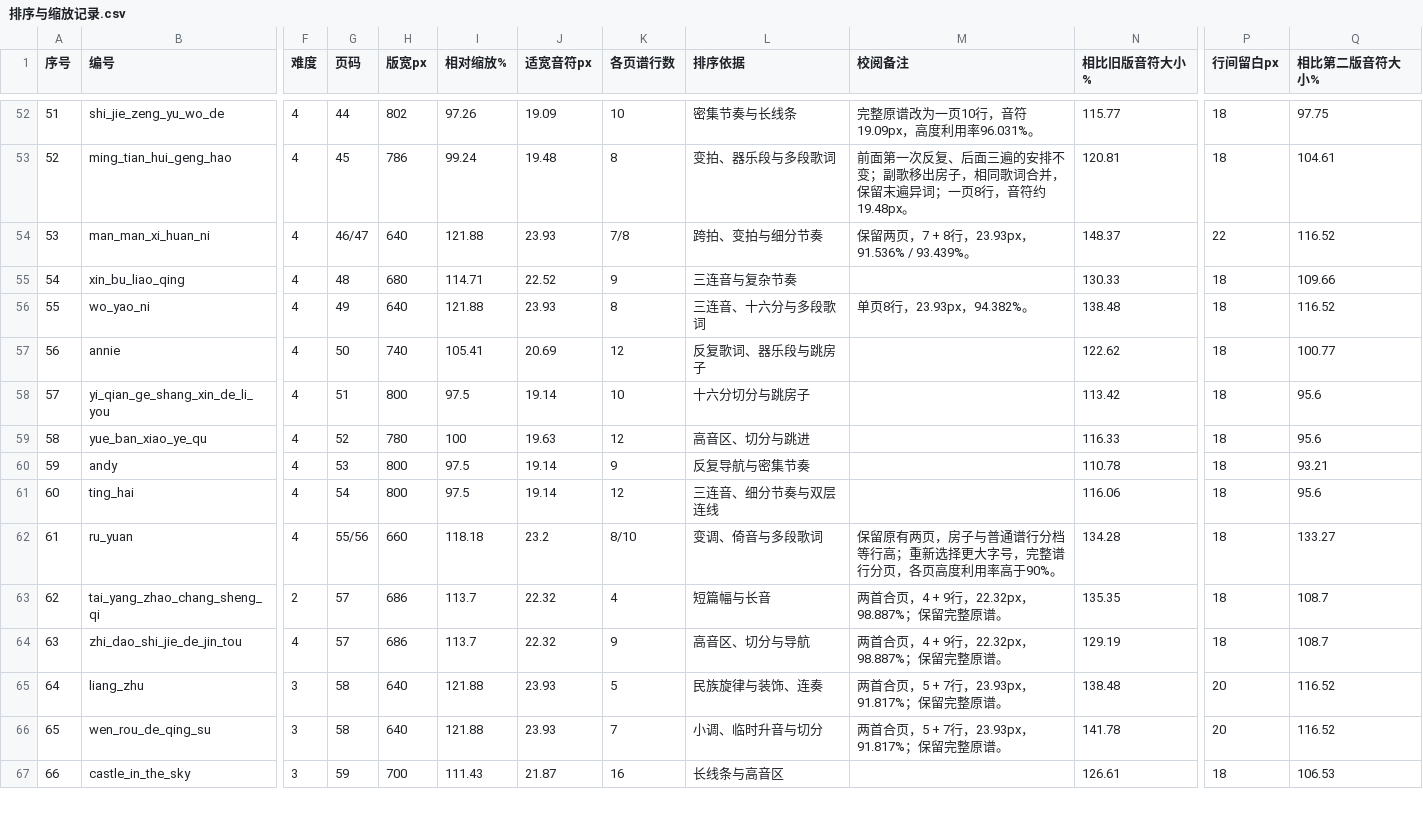
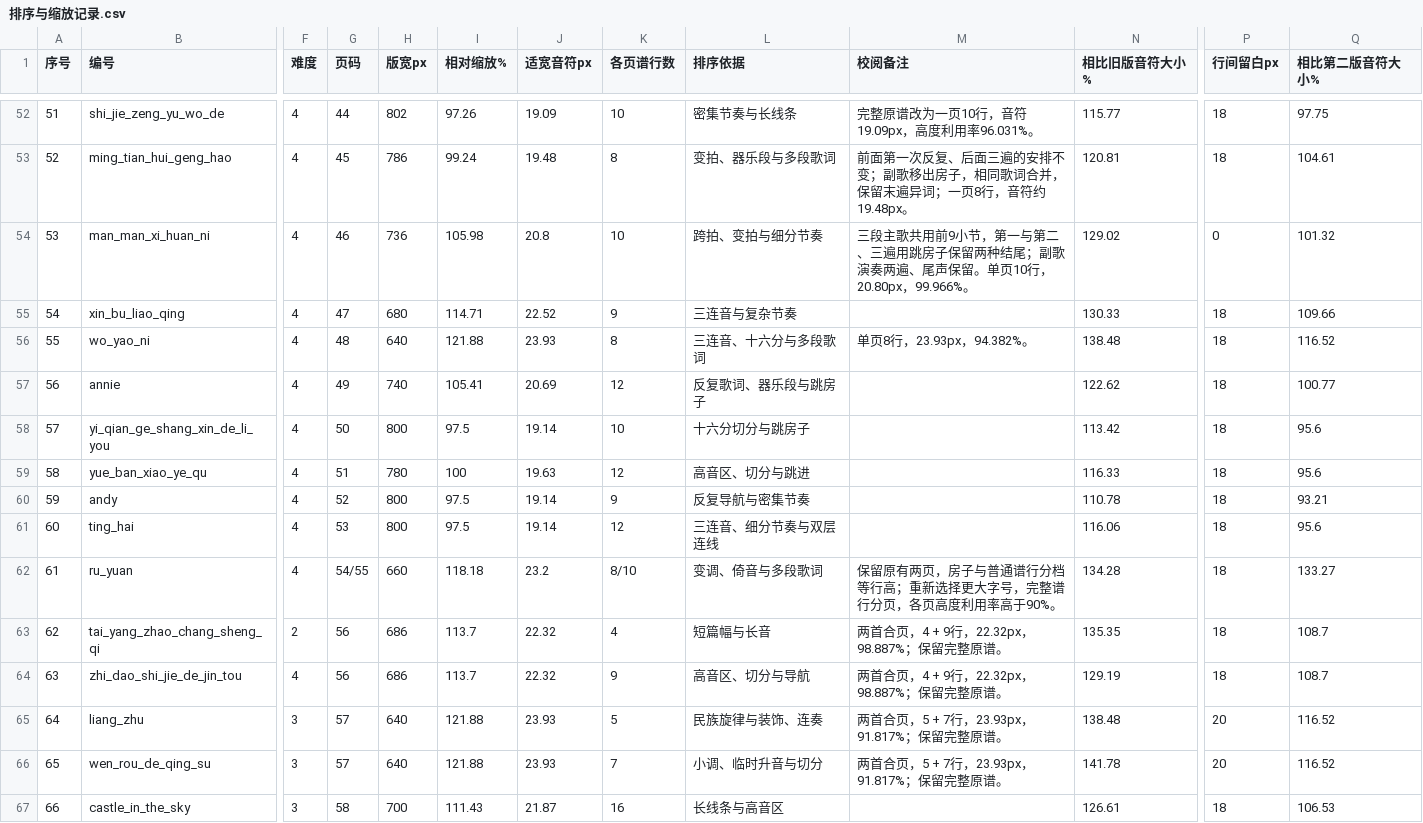
Before and after one commit to huazhechen/m3n, a CSV file: scorebook/排序与缩放记录.csv, drawn as a sheet; only a part is shown, gaps mark what is left out; the diff covers the shown part only; the diff names each change by its address in the sheet, - before the commit and + after, or states it on an @@ line.

Commit message:
Compact Slow Like You and enlarge Turkish March in scorebook v17

```diff
--- a/scorebook/排序与缩放记录.csv
+++ b/scorebook/排序与缩放记录.csv
-G54 (页码): 46/47
+G54 (页码): 46
-H54 (版宽px): 640
+H54 (版宽px): 736
-I54 (相对缩放%): 121.88
+I54 (相对缩放%): 105.98
-J54 (适宽音符px): 23.93
+J54 (适宽音符px): 20.8
-K54 (各页谱行数): 7/8
+K54 (各页谱行数): 10
-M54 (校阅备注): 保留两页，7 + 8行，23.93px，91.536% / 93.439%。
+M54 (校阅备注): 三段主歌共用前9小节，第一与第二、三遍用跳房子保留两种结尾；副歌演奏两遍、尾声保留。单页10行，20.80px，99.966%。
-N54 (相比旧版音符大小%): 148.37
+N54 (相比旧版音符大小%): 129.02
-P54 (行间留白px): 22
+P54 (行间留白px): 0
-Q54 (相比第二版音符大小%): 116.52
+Q54 (相比第二版音符大小%): 101.32
-G55 (页码): 48
+G55 (页码): 47
-G56 (页码): 49
+G56 (页码): 48
-G57 (页码): 50
+G57 (页码): 49
-G58 (页码): 51
+G58 (页码): 50
-G59 (页码): 52
+G59 (页码): 51
-G60 (页码): 53
+G60 (页码): 52
-G61 (页码): 54
+G61 (页码): 53
-G62 (页码): 55/56
+G62 (页码): 54/55
-G63:G64 (页码): 57
+G63:G64 (页码): 56
-G65:G66 (页码): 58
+G65:G66 (页码): 57
-G67 (页码): 59
+G67 (页码): 58
```
Also changed, not shown: 23 edited cells elsewhere in this file, 18 other files.
